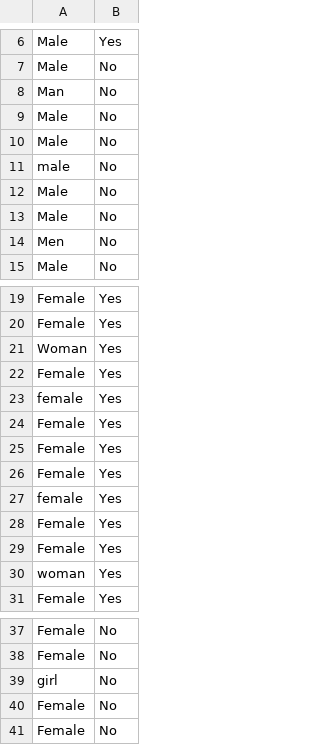
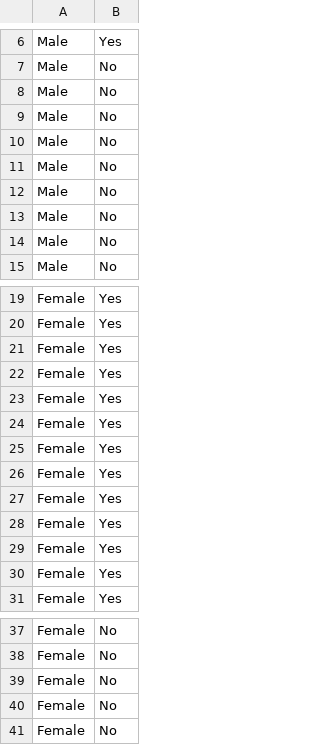
Before and after one commit to AndrewManukov/Stat107, a CSV file: lab_simpsons-paradox/Black Dog Reviews.csv, drawn as a sheet; only a part is shown, gaps mark what is left out.

```diff
--- a/lab_simpsons-paradox/Black Dog Reviews.csv
+++ b/lab_simpsons-paradox/Black Dog Reviews.csv
@@ -7,9 +7,9 @@ Male,Yes,,,,,,
 Male,No,,,,,,
-Man,No,,,,,,
 Male,No,,,,,,
 Male,No,,,,,,
-male,No,,,,,,
 Male,No,,,,,,
 Male,No,,,,,,
-Men,No,,,,,,
+Male,No,,,,,,
+Male,No,,,,,,
+Male,No,,,,,,
 Male,No,,,,,,
@@ -20,5 +20,2 @@ Female,Yes,,,,,,
 Female,Yes,,,,,,
-Woman,Yes,,,,,,
-Female,Yes,,,,,,
-female,Yes,,,,,,
 Female,Yes,,,,,,
@@ -26,6 +23,9 @@ Female,Yes,,,,,,
 Female,Yes,,,,,,
-female,Yes,,,,,,
 Female,Yes,,,,,,
 Female,Yes,,,,,,
-woman,Yes,,,,,,
+Female,Yes,,,,,,
+Female,Yes,,,,,,
+Female,Yes,,,,,,
+Female,Yes,,,,,,
+Female,Yes,,,,,,
 Female,Yes,,,,,,
@@ -38,3 +38,3 @@ Female,No,,,,,,
 Female,No,,,,,,
-girl,No,,,,,,
+Female,No,,,,,,
 Female,No,,,,,,
```
Also changed, not shown: lab_simpsons-paradox/Papa Dels Reviews.csv, lab_simpsons-paradox/hello.csv.
